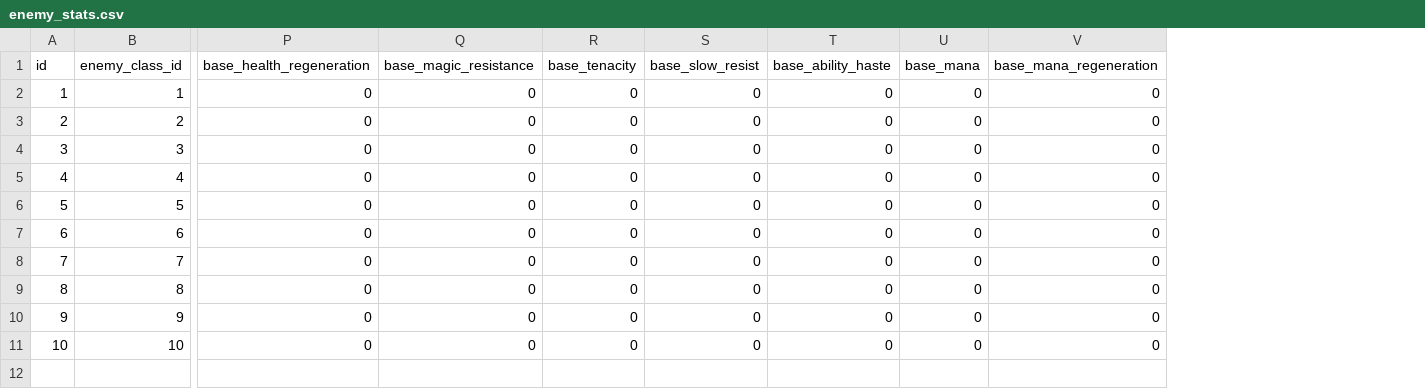
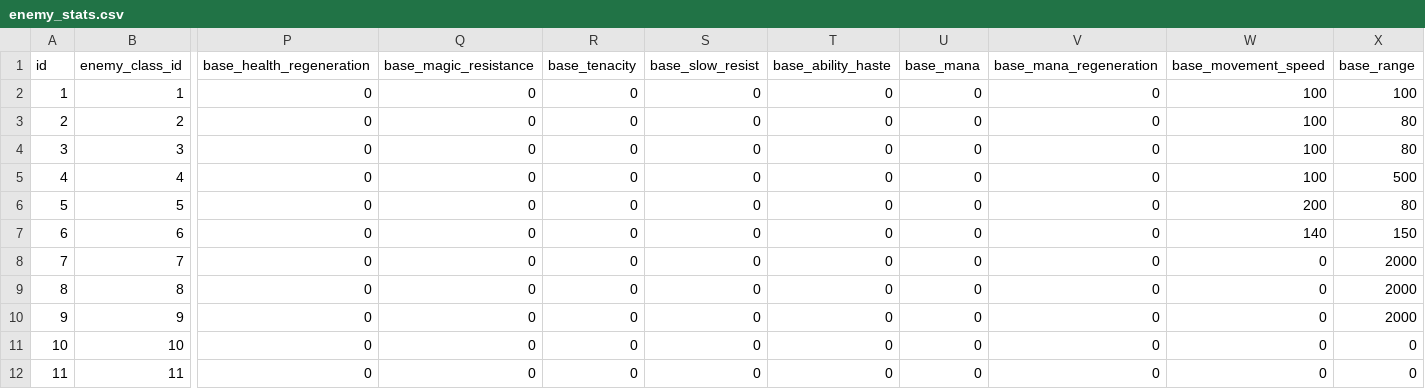
Before and after one commit to Apeirogon99/Project_LD_Server, a CSV file: Data/enemy_stats.csv, drawn as a sheet; only a part is shown, gaps mark what is left out; rows hold the shown columns only; the diff names each change by its address in the sheet, - before the commit and + after, or states it on an @@ line.

```diff
--- a/Data/enemy_stats.csv
+++ b/Data/enemy_stats.csv
+column W (base_movement_speed), rows 2-11: 100 | 100 | 100 | 100 | 200 | 140 | 0 | 0 | 0 | 0
+column X (base_range), rows 2-11: 100 | 80 | 80 | 500 | 80 | 150 | 2000 | 2000 | 2000 | 0
+row 12: 11 | 11 | 0 | 0 | 0 | 0 | 0 | 0 | 0 | 0 | 0
```
Also changed, not shown: 8 other files.
